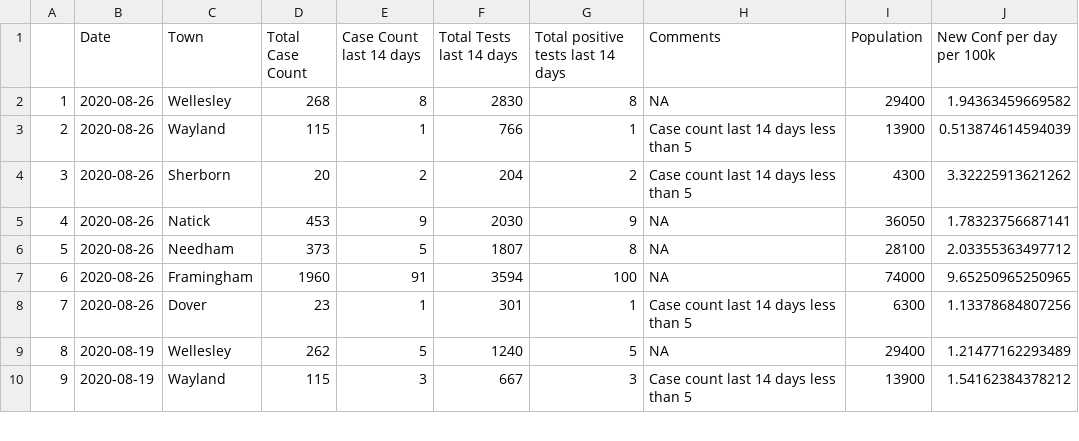
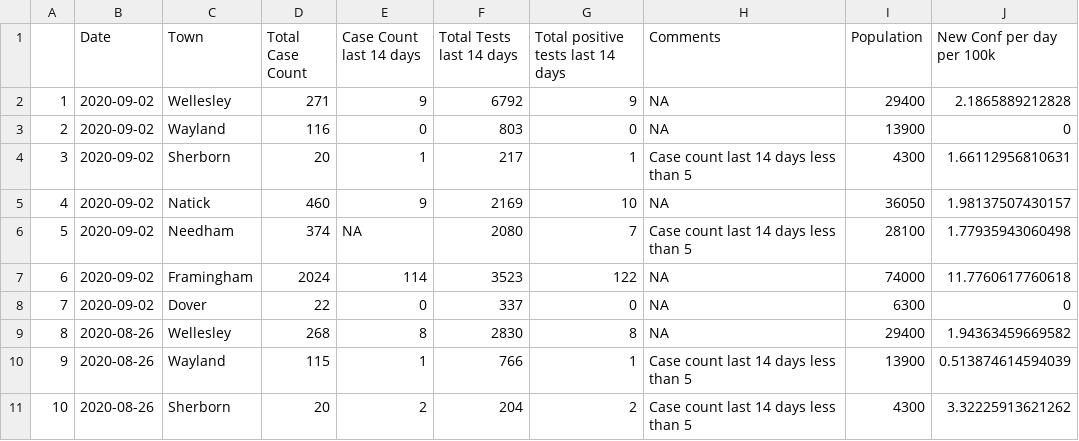
Before and after one commit to jimaraujo/NatickAreaCovid, a CSV file: Data/NatickArea14dayData.csv, drawn as a sheet; only a part is shown; the shorter side is filled out with more unchanged rows; addresses are those after the commit; the diff names each change by its address in the sheet, - before the commit and + after, or states it on an @@ line.

Commit message:
Add files via upload

```diff
--- a/Data/NatickArea14dayData.csv
+++ b/Data/NatickArea14dayData.csv
+row 2: 1 | 2020-09-02 | Wellesley | 271 | 9 | 6792 | 9 | NA | 29400 | 2.1865889212828
+row 3: 2 | 2020-09-02 | Wayland | 116 | 0 | 803 | 0 | NA | 13900 | 0
+row 4: 3 | 2020-09-02 | Sherborn | 20 | 1 | 217 | 1 | Case count last 14 days less than 5 | 4300 | 1.66112956810631
+row 5: 4 | 2020-09-02 | Natick | 460 | 9 | 2169 | 10 | NA | 36050 | 1.98137507430157
+row 6: 5 | 2020-09-02 | Needham | 374 | NA | 2080 | 7 | Case count last 14 days less than 5 | 28100 | 1.77935943060498
+row 7: 6 | 2020-09-02 | Framingham | 2024 | 114 | 3523 | 122 | NA | 74000 | 11.7760617760618
+row 8: 7 | 2020-09-02 | Dover | 22 | 0 | 337 | 0 | NA | 6300 | 0
@@ column A renumbered from row 9 down @@
```
